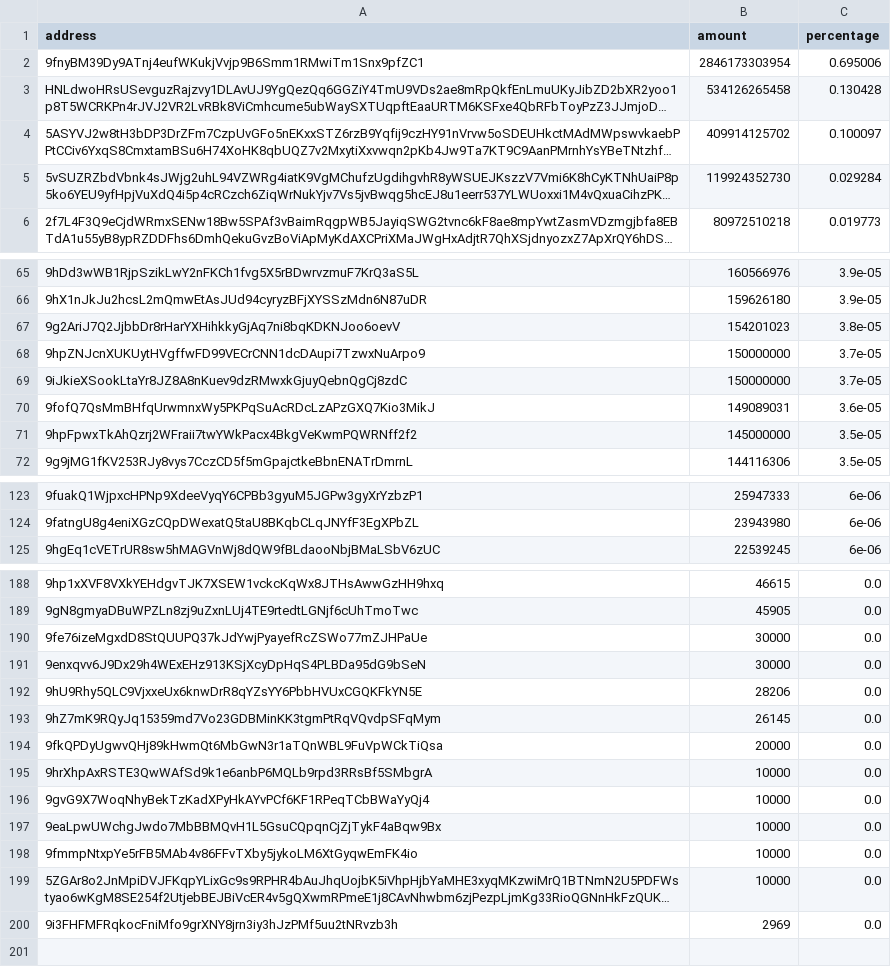
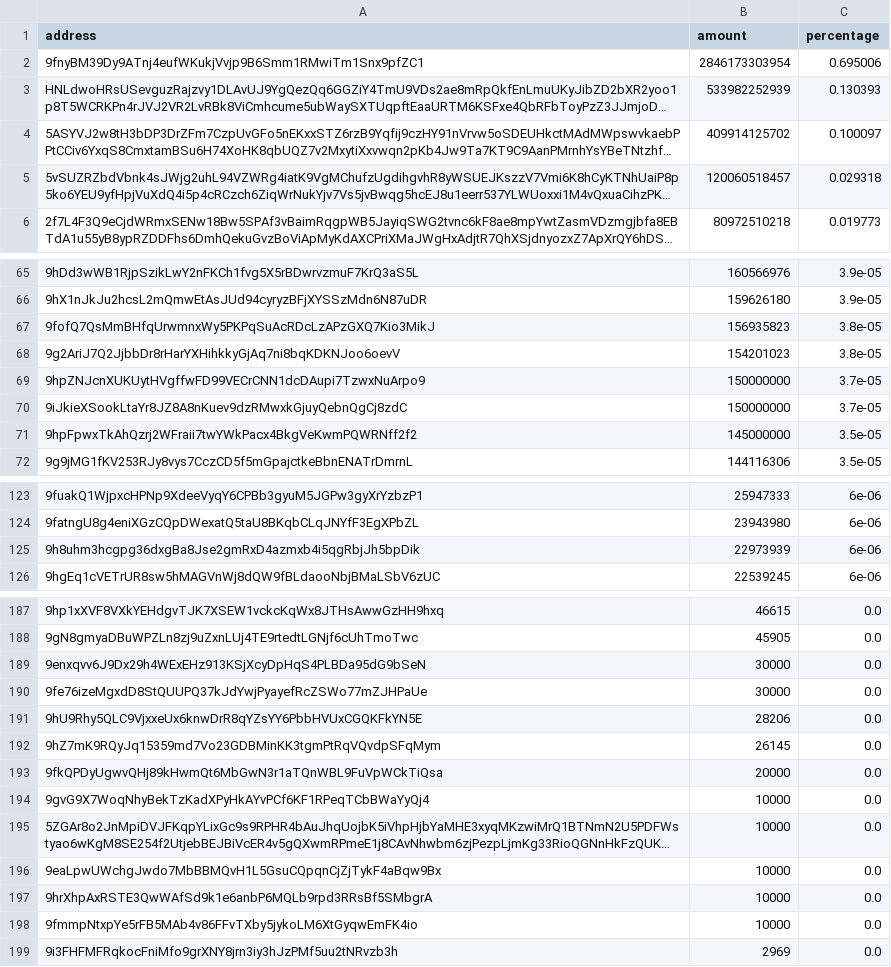
Before and after one commit to babygrenade/ergo-tokenautics, a CSV file: data/AHT.csv, drawn as a sheet; only a part is shown, gaps mark what is left out; long unchanged cells end in …; removed rows and columns are numbered as before the commit, all else as after; the diff covers the shown part only; the diff names each change by its address in the sheet, - before the commit and + after, or states it on an @@ line.

Commit message:
Data update 20231001-200335

```diff
--- a/data/AHT.csv
+++ b/data/AHT.csv
-B3 (amount): 534126265458
+B3 (amount): 533982252939
-C3 (percentage): 0.130428
+C3 (percentage): 0.130393
-B5 (amount): 119924352730
+B5 (amount): 120060518457
-C5 (percentage): 0.029284
+C5 (percentage): 0.029318
+row 67: 9fofQ7QsMmBHfqUrwmnxWy5PKPqSuAcRDcLzAPzGXQ7Kio3MikJ | 156935823 | 3.8e-05
-row 70: 9fofQ7QsMmBHfqUrwmnxWy5PKPqSuAcRDcLzAPzGXQ7Kio3MikJ | 149089031 | 3.6e-05
+row 125: 9h8uhm3hcgpg36dxgBa8Jse2gmRxD4azmxb4i5qgRbjJh5bpDik | 22973939 | 6e-06
@@ row 191 moved to row 189: 9enxqvv6J9Dx29h4WExEHz913KSjXcyDpHqS4PLB… @@
@@ row 196 moved to row 194: 9gvG9X7WoqNhyBekTzKadXPyHkAYvPCf6KF1RPeq… @@
@@ row 199 moved to row 195: 5ZGAr8o2JnMpiDVJFKqpYLixGc9s9RPHR4bAuJhq… @@
@@ row 197 moved to row 196: 9eaLpwUWchgJwdo7MbBBMQvH1L5GsuCQpqnCjZjT… @@
```
Also changed, not shown: 2 removed rows elsewhere in this file, data/FLUX.csv, data/NETA.csv, 16 other files.
